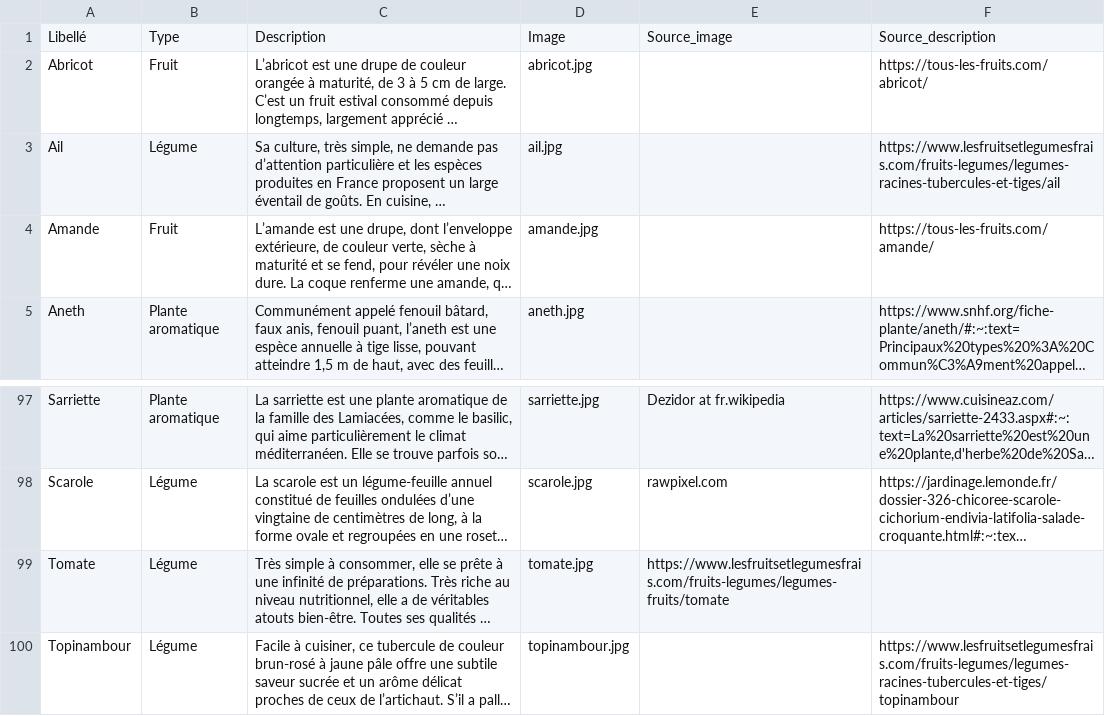
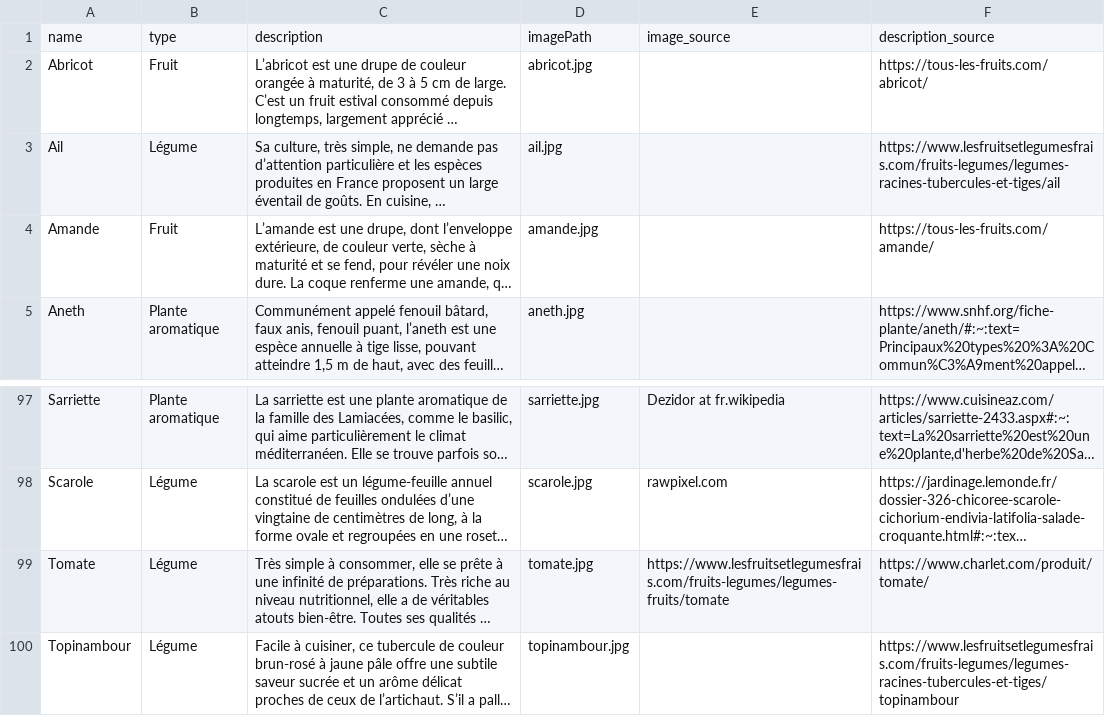
Before and after one commit to TheoHorn/pvcc-grp_2, a CSV file: data_vegetables/data_recoltes.csv, drawn as a sheet; only a part is shown, gaps mark what is left out; long unchanged cells end in …; removed rows and columns are numbered as before the commit, all else as after; the diff names each change by its address in the sheet, - before the commit and + after, or states it on an @@ line.

```diff
--- a/data_vegetables/data_recoltes.csv
+++ b/data_vegetables/data_recoltes.csv
-row 1: Libellé | Type | Description | Image | Source_image | Source_description
+row 1: name | type | description | imagePath | image_source | description_source
-F99: (empty)
+F99: https://www.charlet.com/produit/tomate/
```
Also changed, not shown: 9 other files.
